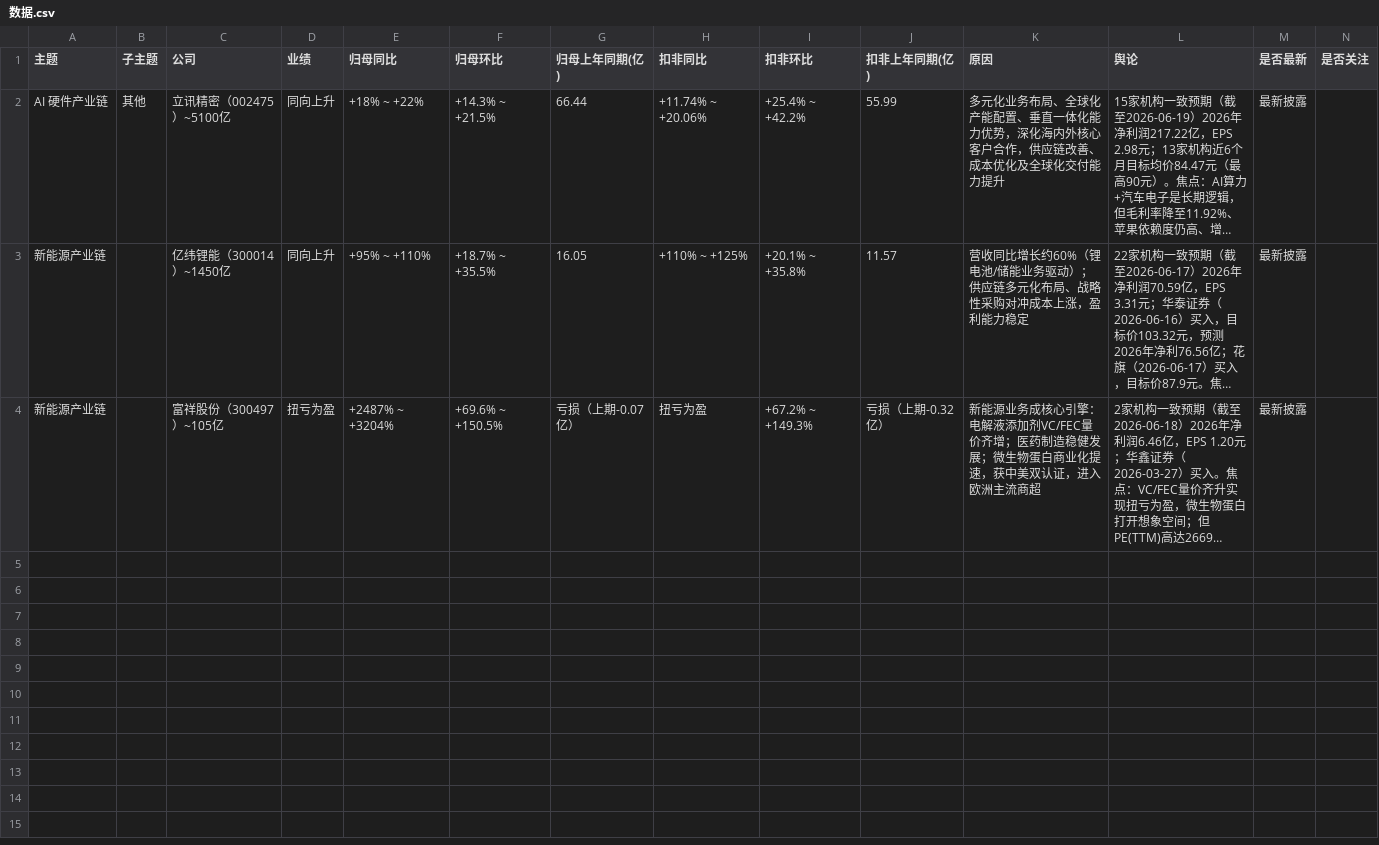
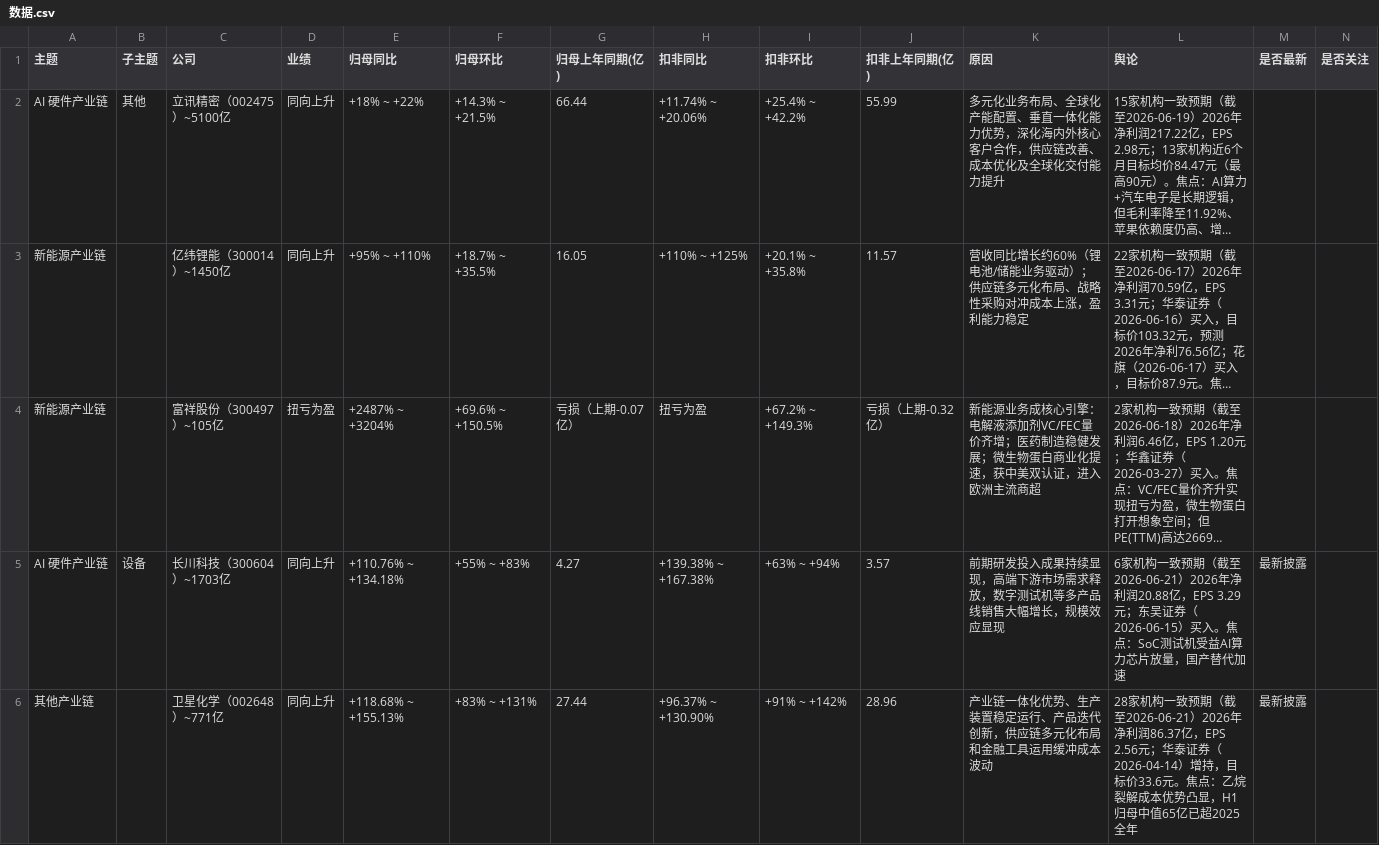
Before and after one commit to SerenaYao24/agent-learning, a CSV file: 2_projects/中报披露/数据.csv, drawn as a sheet; long unchanged cells end in …; the diff names each change by its address in the sheet, - before the commit and + after, or states it on an @@ line.

```diff
--- a/2_projects/中报披露/数据.csv
+++ b/2_projects/中报披露/数据.csv
-M2:M4 (是否最新): 最新披露
+M2:M4 (是否最新): (empty)
+row 5: AI 硬件产业链 | 设备 | 长川科技（300604）~1703亿 | 同向上升 | +110.76% ~ +134.18% | +55% ~ +83% | 4.27 | +139.38% ~ +167.38% | +63% ~ +94% | 3.57 | 前期研发投入成果持续显现，高端下游市场需求释放，数字测试机等多产品线销售大幅增长，规模效应显现 | 6家机构一致预期（截至2026-06-21）2026年净利润20.88亿，EPS 3.29元；东吴证券（2026-06-15）买入。焦点：SoC测试机受益AI算力芯片放量，国产替代加速 | 最新披露
+row 6: 其他产业链 |  | 卫星化学（002648）~771亿 | 同向上升 | +118.68% ~ +155.13% | +83% ~ +131% | 27.44 | +96.37% ~ +130.90% | +91% ~ +142% | 28.96 | 产业链一体化优势、生产装置稳定运行、产品迭代创新，供应链多元化布局和金融工具运用缓冲成本波动 | 28家机构一致预期（截至2026-06-21）2026年净利润86.37亿，EPS 2.56元；华泰证券（2026-04-14）增持，目标价33.6元。焦点：乙烷裂解成本优势凸显，H1归母中值65亿已超2025全年 | 最新披露
```
Also changed, not shown: 3 other files.
